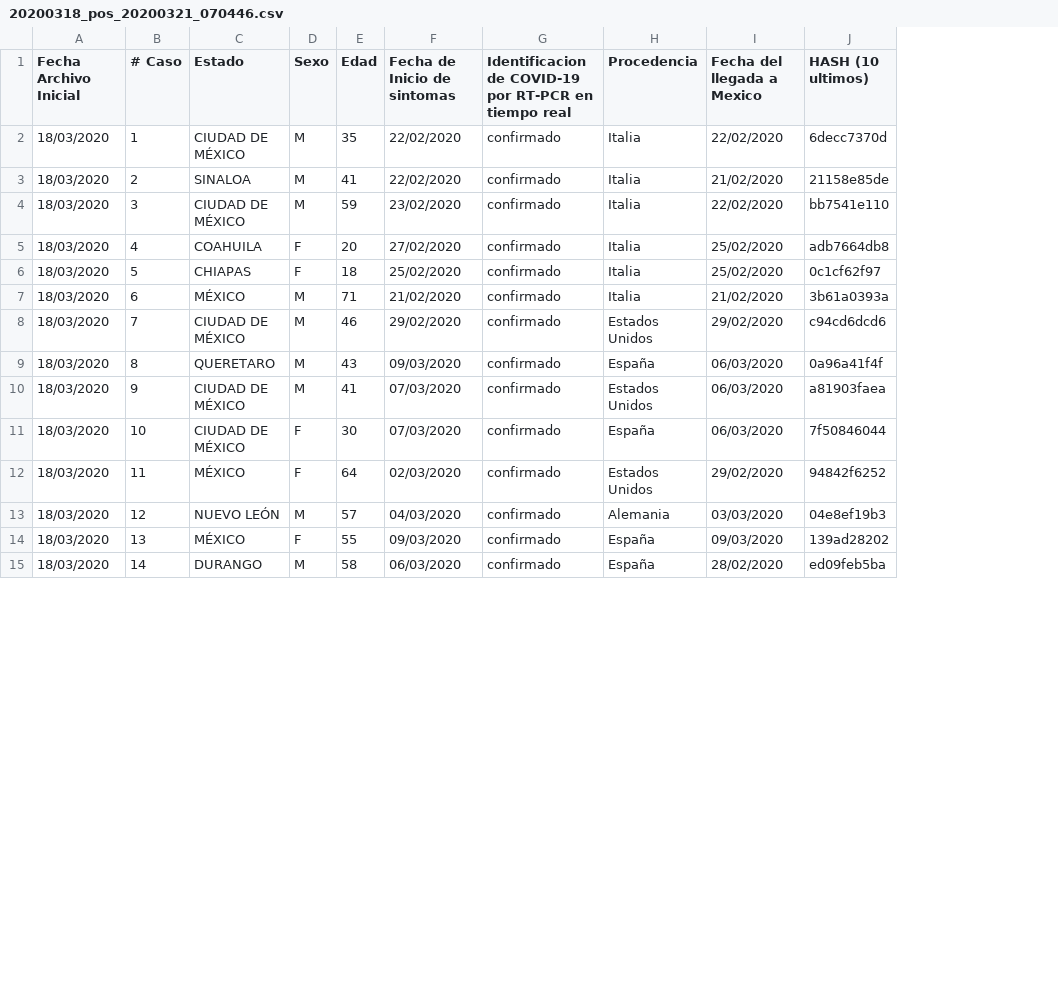
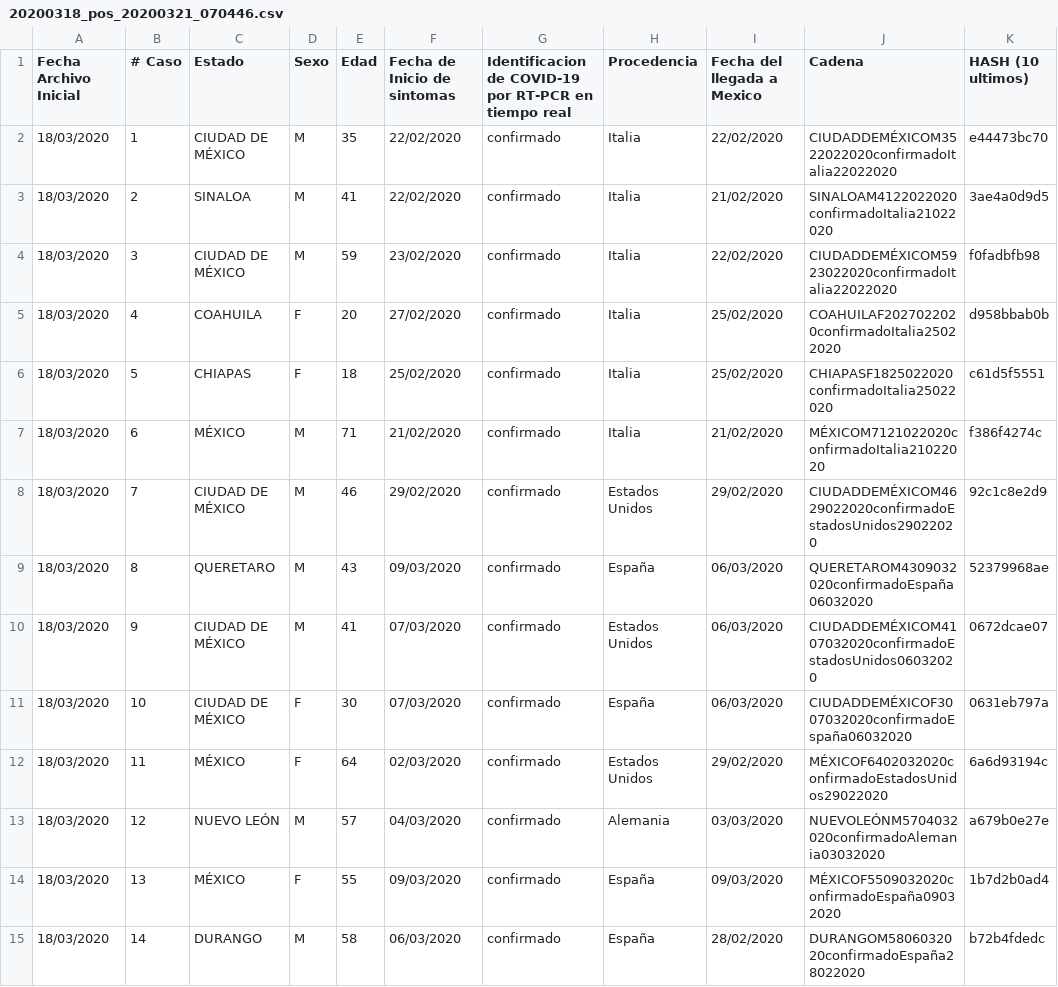
Before and after one commit to covidctdmx/covid_ctd_mx, a CSV file: merge/pos/20200318_pos_20200321_070446.csv, drawn as a sheet; only a part is shown; addresses are those after the commit; the diff covers the shown part only; the diff names each change by its address in the sheet, - before the commit and + after, or states it on an @@ line.

Commit message:
- Corrigiendo script para contemplar la nueva columna "Localidad" en los archivos oficiales PDF de sospechosos - Se agregan archivos CVS de texto mezclado con la correción de la nueva columna

```diff
--- a/merge/pos/20200318_pos_20200321_070446.csv
+++ b/merge/pos/20200318_pos_20200321_070446.csv
+column J (Cadena), rows 2-15: CIUDADDEMÉXICOM3522022020confirmadoItalia22022020 | SINALOAM4122022020confirmadoItalia21022020 | CIUDADDEMÉXICOM5923022020confirmadoItalia22022020 | COAHUILAF2027022020confirmadoItalia25022020 | CHIAPASF1825022020confirmadoItalia25022020 | MÉXICOM7121022020confirmadoItalia21022020 | CIUDADDEMÉXICOM4629022020confirmadoEstadosUnidos29022020 | QUERETAROM4309032020confirmadoEspaña06032020 | CIUDADDEMÉXICOM4107032020confirmadoEstadosUnidos06032020 | CIUDADDEMÉXICOF3007032020confirmadoEspaña06032020 | MÉXICOF6402032020confirmadoEstadosUnidos29022020 | NUEVOLEÓNM5704032020confirmadoAlemania03032020 | MÉXICOF5509032020confirmadoEspaña09032020 | DURANGOM5806032020confirmadoEspaña28022020
-K2 (HASH (10 ultimos)): 6decc7370d
+K2 (HASH (10 ultimos)): e44473bc70
-K3 (HASH (10 ultimos)): 21158e85de
+K3 (HASH (10 ultimos)): 3ae4a0d9d5
-K4 (HASH (10 ultimos)): bb7541e110
+K4 (HASH (10 ultimos)): f0fadbfb98
-K5 (HASH (10 ultimos)): adb7664db8
+K5 (HASH (10 ultimos)): d958bbab0b
-K6 (HASH (10 ultimos)): 0c1cf62f97
+K6 (HASH (10 ultimos)): c61d5f5551
-K7 (HASH (10 ultimos)): 3b61a0393a
+K7 (HASH (10 ultimos)): f386f4274c
-K8 (HASH (10 ultimos)): c94cd6dcd6
+K8 (HASH (10 ultimos)): 92c1c8e2d9
-K9 (HASH (10 ultimos)): 0a96a41f4f
+K9 (HASH (10 ultimos)): 52379968ae
-K10 (HASH (10 ultimos)): a81903faea
+K10 (HASH (10 ultimos)): 0672dcae07
-K11 (HASH (10 ultimos)): 7f50846044
+K11 (HASH (10 ultimos)): 0631eb797a
-K12 (HASH (10 ultimos)): 94842f6252
+K12 (HASH (10 ultimos)): 6a6d93194c
-K13 (HASH (10 ultimos)): 04e8ef19b3
+K13 (HASH (10 ultimos)): a679b0e27e
-K14 (HASH (10 ultimos)): 139ad28202
+K14 (HASH (10 ultimos)): 1b7d2b0ad4
-K15 (HASH (10 ultimos)): ed09feb5ba
+K15 (HASH (10 ultimos)): b72b4fdedc
```
Also changed, not shown: 104 edited cells elsewhere in this file, merge/pos/20200314_pos_20200321_070446.csv, merge/pos/20200315_pos_20200321_070446.csv, 25 other files.
